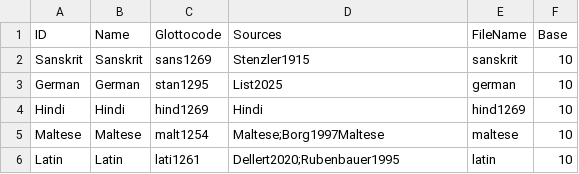
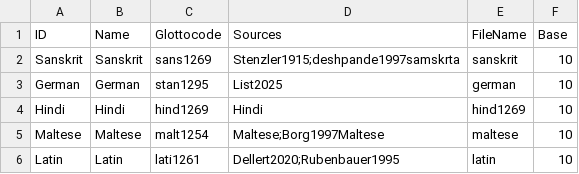
Before and after one commit to numeralbank/cosinus, a CSV file: etc/languages.csv, drawn as a sheet; only a part is shown.

```diff
--- a/etc/languages.csv
+++ b/etc/languages.csv
@@ -1,3 +1,3 @@
 ID,Name,Glottocode,Sources,FileName,Base
-Sanskrit,Sanskrit,sans1269,Stenzler1915,sanskrit,10
+Sanskrit,Sanskrit,sans1269,Stenzler1915;deshpande1997samskrta,sanskrit,10
 German,German,stan1295,List2025,german,10
```
Also changed, not shown: raw/done/ayma1253.tsv, raw/done/mand1476.tsv, 2 other files.
